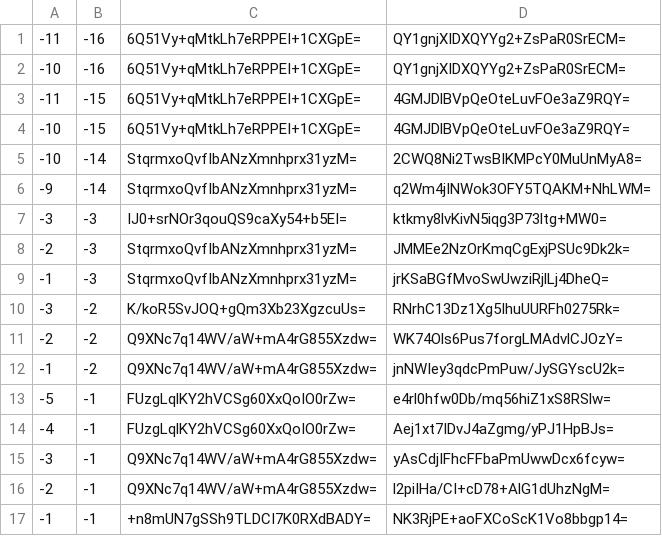
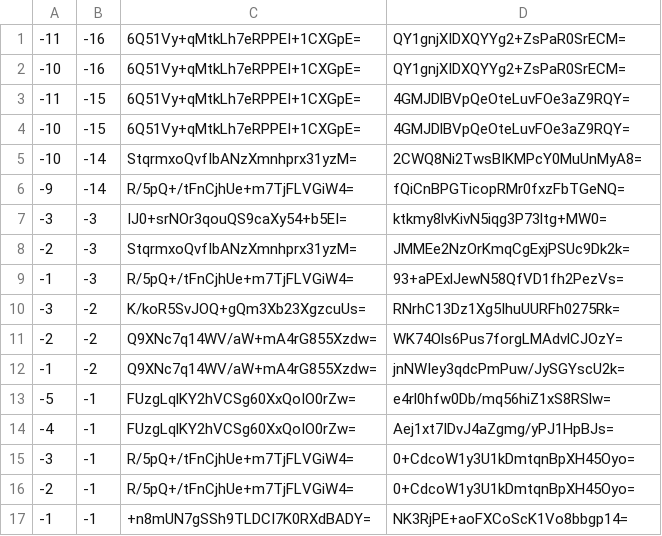
Before and after one commit to piperdeck/Fungi-Maps, a CSV file: Nether/tiles/zoom.-1/metadata/k.-1.-1.csv, drawn as a sheet.

```diff
--- a/Nether/tiles/zoom.-1/metadata/k.-1.-1.csv
+++ b/Nether/tiles/zoom.-1/metadata/k.-1.-1.csv
@@ -5,6 +5,6 @@
 -10,-14,StqrmxoQvfIbANzXmnhprx31yzM=,2CWQ8Ni2TwsBIKMPcY0MuUnMyA8=
--9,-14,StqrmxoQvfIbANzXmnhprx31yzM=,q2Wm4jINWok3OFY5TQAKM+NhLWM=
+-9,-14,R/5pQ+/tFnCjhUe+m7TjFLVGiW4=,fQiCnBPGTicopRMr0fxzFbTGeNQ=
 -3,-3,IJ0+srNOr3qouQS9caXy54+b5EI=,ktkmy8lvKivN5iqg3P73ltg+MW0=
 -2,-3,StqrmxoQvfIbANzXmnhprx31yzM=,JMMEe2NzOrKmqCgExjPSUc9Dk2k=
--1,-3,StqrmxoQvfIbANzXmnhprx31yzM=,jrKSaBGfMvoSwUwziRjlLj4DheQ=
+-1,-3,R/5pQ+/tFnCjhUe+m7TjFLVGiW4=,93+aPExlJewN58QfVD1fh2PezVs=
 -3,-2,K/koR5SvJOQ+gQm3Xb23XgzcuUs=,RNrhC13Dz1Xg5IhuUURFh0275Rk=
@@ -14,4 +14,4 @@
 -4,-1,FUzgLqlKY2hVCSg60XxQoIO0rZw=,Aej1xt7IDvJ4aZgmg/yPJ1HpBJs=
--3,-1,Q9XNc7q14WV/aW+mA4rG855Xzdw=,yAsCdjIFhcFFbaPmUwwDcx6fcyw=
--2,-1,Q9XNc7q14WV/aW+mA4rG855Xzdw=,l2piIHa/CI+cD78+AlG1dUhzNgM=
+-3,-1,R/5pQ+/tFnCjhUe+m7TjFLVGiW4=,0+CdcoW1y3U1kDmtqnBpXH45Oyo=
+-2,-1,R/5pQ+/tFnCjhUe+m7TjFLVGiW4=,0+CdcoW1y3U1kDmtqnBpXH45Oyo=
 -1,-1,+n8mUN7gSSh9TLDCI7K0RXdBADY=,NK3RjPE+aoFXCoScK1Vo8bbgp14=
```
Also changed, not shown: Nether/tiles/zoom.-1/metadata/k.-1.0.csv, Nether/tiles/zoom.-1/metadata/k.0.-1.csv, 51 other files.
